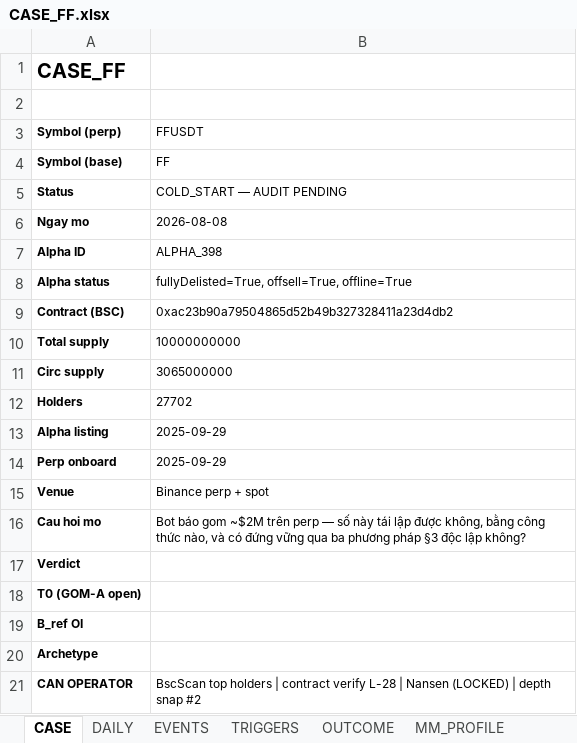
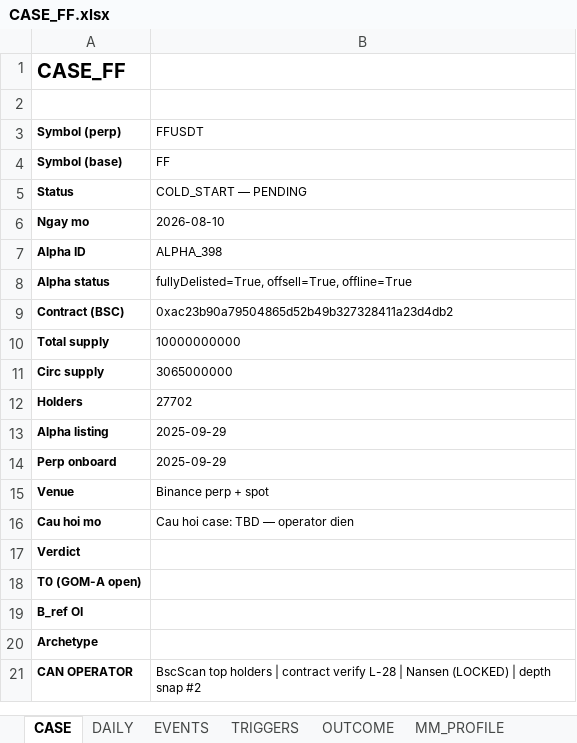
Before and after one commit to Tienbui228/whale_data, an Excel workbook: docs/case_files/CASE_FF.xlsx, sheet CASE, drawn as a sheet; values as stored, in another font and other column widths than the file's, no borders; the diff names each change by its address in the sheet, - before the commit and + after, or states it on an @@ line.

```diff
--- a/docs/case_files/CASE_FF.xlsx (sheet CASE)
+++ b/docs/case_files/CASE_FF.xlsx (sheet CASE)
-B5 (FFUSDT): COLD_START — AUDIT PENDING
+B5 (FFUSDT): COLD_START — PENDING
-B6 (FFUSDT): 2026-08-08
+B6 (FFUSDT): 2026-08-10
-B16 (FFUSDT): Bot báo gom ~$2M trên perp — số này tái lập được không, bằng công thức nào, và có đứng vững qua ba phương pháp §3 độc lập không?
+B16 (FFUSDT): Cau hoi case: TBD — operator dien
```
Also changed, not shown: sheet DAILY, docs/case_files/CASE_COOKIE.xlsx, docs/case_files/CASE_HEI.xlsx, 8 other files.
